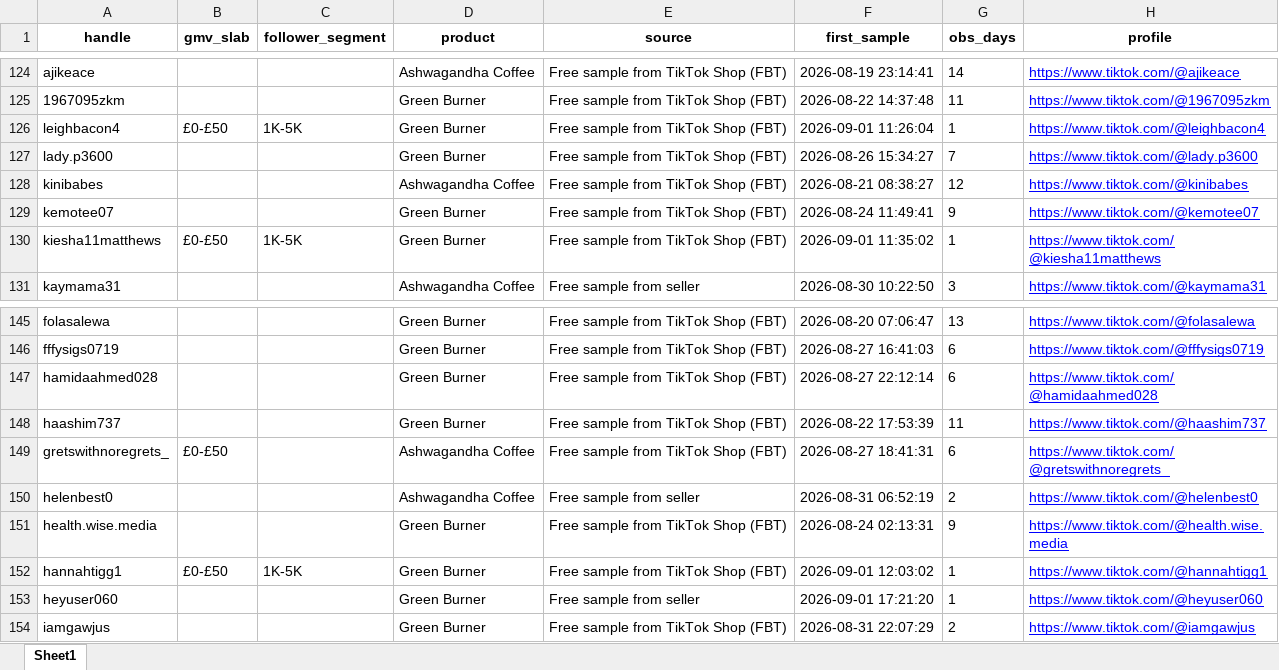
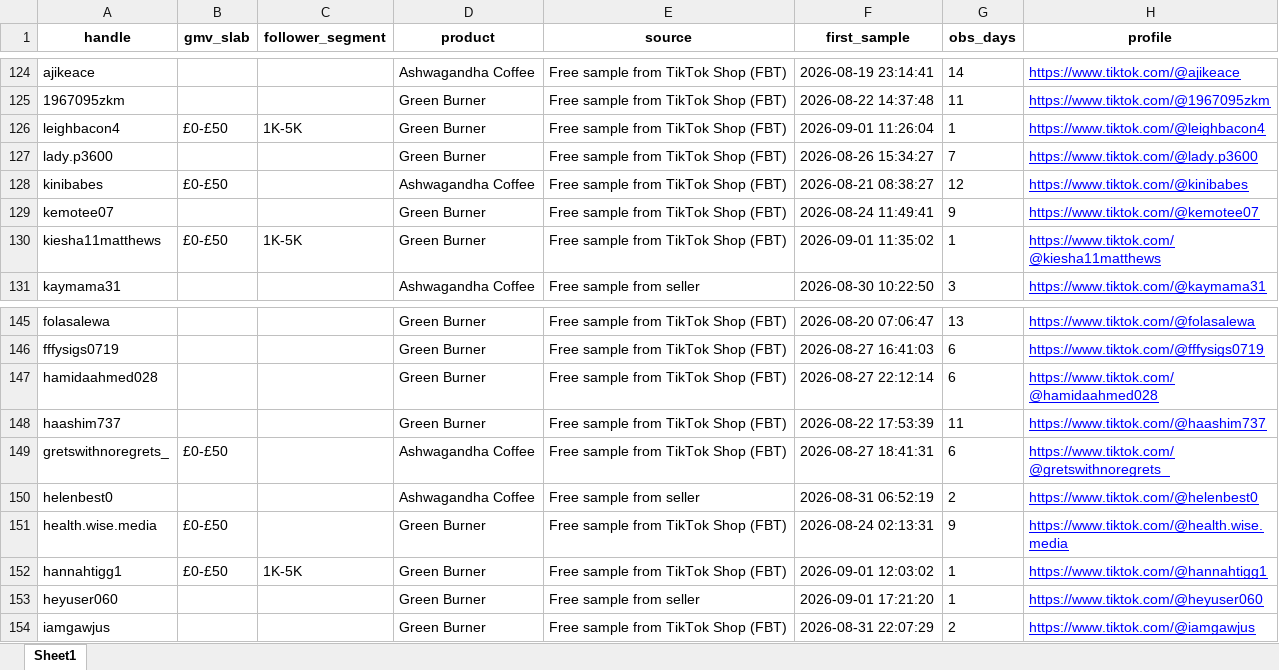
Before and after one commit to aviralgarg-commits/vahdam-sampling-dashboard, an Excel workbook: chase_list.xlsx, sheet Sheet1, drawn as a sheet; only a part is shown, gaps mark what is left out; values as stored, in another font and other column widths than the file's, no borders; the diff names each change by its address in the sheet, - before the commit and + after, or states it on an @@ line.

```diff
--- a/chase_list.xlsx (sheet Sheet1)
+++ b/chase_list.xlsx (sheet Sheet1)
-B128 (gmv_slab): (empty)
+B128 (gmv_slab): £0-£50
-B151 (gmv_slab): (empty)
+B151 (gmv_slab): £0-£50
```
Also changed, not shown: creator_monthly_video_gmv.xlsx, daily_slab_mix.xlsx, 12 other files.
